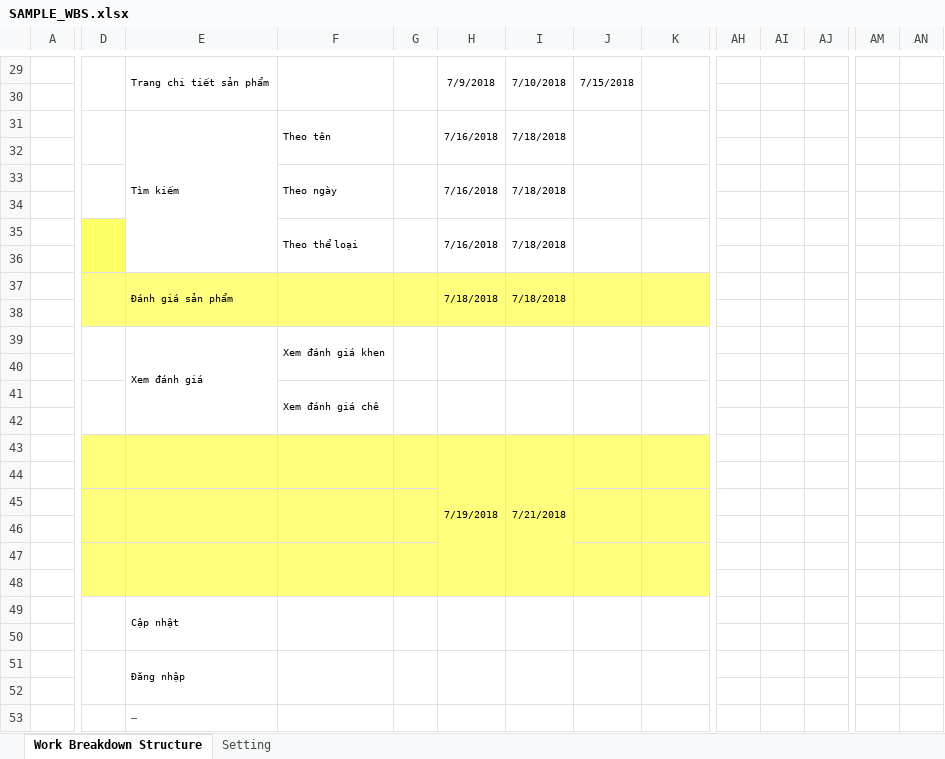
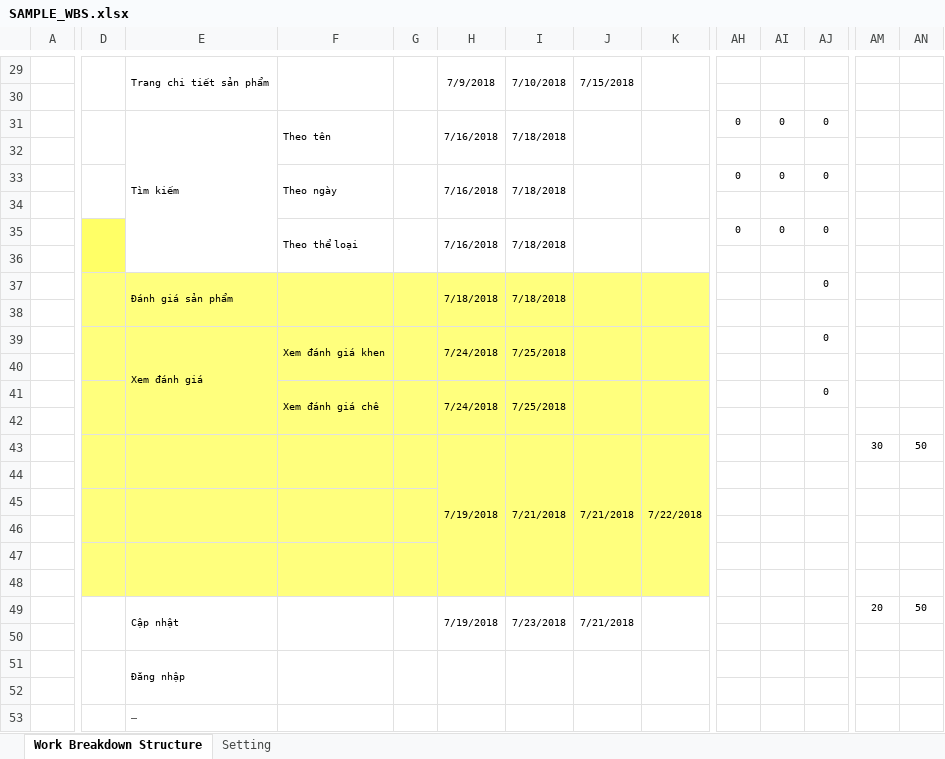
Before and after one commit to thanhnam510/TTTN, an Excel workbook: SAMPLE_WBS.xlsx, sheet Work Breakdown Structure, drawn as a sheet; only a part is shown, gaps mark what is left out; values as stored, in another font and other column widths than the file's, no borders; conditional formats not drawn; removed rows and columns are numbered as before the commit, all else as after; rows hold the shown columns only; the diff covers the shown part only; the diff names each change by its address in the sheet, - before the commit and + after, or states it on an @@ line.

```diff
--- a/SAMPLE_WBS.xlsx (sheet Work Breakdown Structure)
+++ b/SAMPLE_WBS.xlsx (sheet Work Breakdown Structure)
-AH31: (empty)
+AH31: 0
-AI31: (empty)
+AI31: 0
-AJ31: (empty)
+AJ31: 0
-AH33: (empty)
+AH33: 0
-AI33: (empty)
+AI33: 0
-AJ33: (empty)
+AJ33: 0
-AH35: (empty)
+AH35: 0
-AI35: (empty)
+AI35: 0
-AJ35: (empty)
+AJ35: 0
-AJ37: (empty)
+AJ37: 0
-row 39:  |  | Xem đánh giá | Xem đánh giá khen
+row 39:  |  | Xem đánh giá | Xem đánh giá khen |  | 7/24/2018 | 7/25/2018 |  |  |  |  | 0
-D40:K40 fill: none
+D40:K40 fill: #FFFF7D
-row 41:  |  |  | Xem đánh giá chê
+row 41:  |  |  | Xem đánh giá chê |  | 7/24/2018 | 7/25/2018 |  |  |  |  | 0
-D42:K42 fill: none
+D42:K42 fill: #FFFF7D
-J43: (empty)
+J43: 7/21/2018
-J43:J44 merged
+J43:J48 merged
-K43: (empty)
+K43: 7/22/2018
-K43:K44 merged
+K43:K48 merged
-AM43: (empty)
+AM43: 30
-AN43: (empty)
+AN43: 50
-J45:J46 merged
-K45:K46 merged
-J47:J48 merged
-K47:K48 merged
-row 49:  |  | Cập nhật
+row 49:  |  | Cập nhật |  |  | 7/19/2018 | 7/23/2018 | 7/21/2018 |  |  |  |  | 20 | 50
```
Also changed, not shown: 1 added row, 1 removed row, 5 edited cells and cell formats elsewhere in this sheet, 3 other files.
